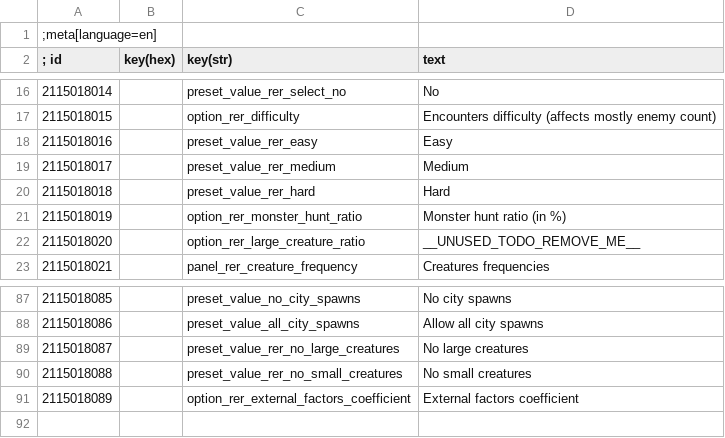
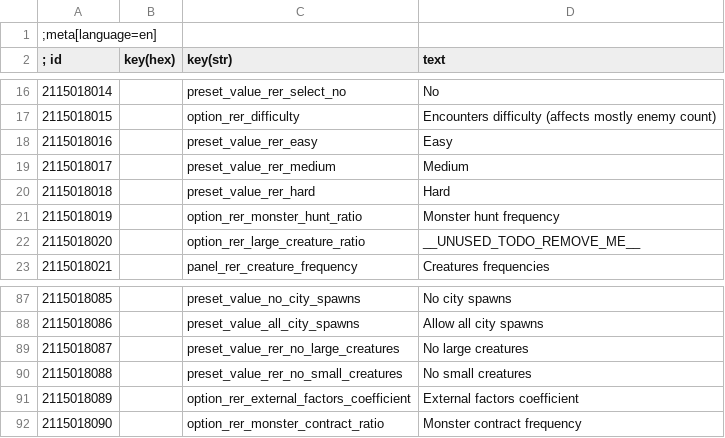
Before and after one commit to Aelto/tw3-random-encounters-reworked, a CSV file: strings/en.w3strings.csv, drawn as a sheet; only a part is shown, gaps mark what is left out.

Commit message:
#20 add monster contract slider in the mod menu

```diff
--- a/strings/en.w3strings.csv
+++ b/strings/en.w3strings.csv
@@ -20,3 +20,3 @@
 2115018018|        |preset_value_rer_hard|Hard
-2115018019|        |option_rer_monster_hunt_ratio|Monster hunt ratio (in %)
+2115018019|        |option_rer_monster_hunt_ratio|Monster hunt frequency
 2115018020|        |option_rer_large_creature_ratio|__UNUSED_TODO_REMOVE_ME__
@@ -91 +91,2 @@
 2115018089|        |option_rer_external_factors_coefficient|External factors coefficient
+2115018090|        |option_rer_monster_contract_ratio|Monster contract frequency
```
Also changed, not shown: 2 other files.
